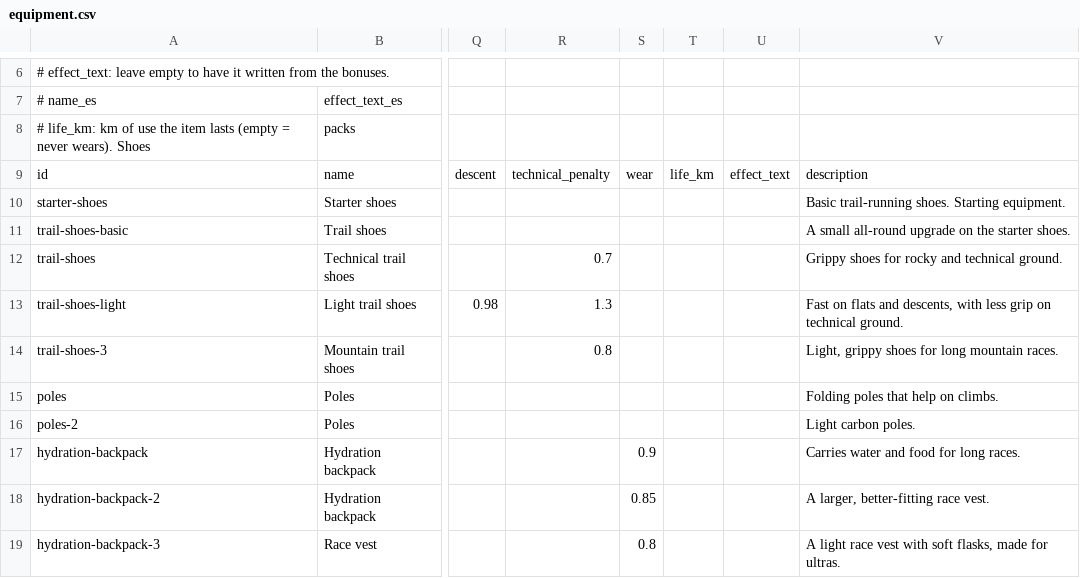
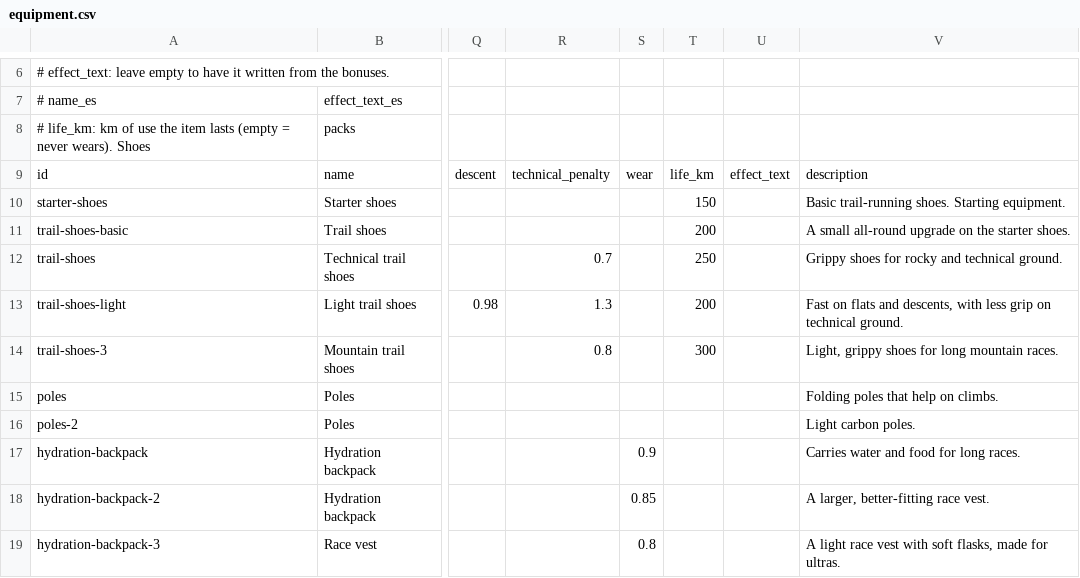
Before and after one commit to pablojali/TRAILGAME, a CSV file: src/data/equipment.csv, drawn as a sheet; only a part is shown, gaps mark what is left out; the diff names each change by its address in the sheet, - before the commit and + after, or states it on an @@ line.

```diff
--- a/src/data/equipment.csv
+++ b/src/data/equipment.csv
-T10: (empty)
+T10: 150
-T11: (empty)
+T11: 200
-T12: (empty)
+T12: 250
-T13: (empty)
+T13: 200
-T14: (empty)
+T14: 300
```
Also changed, not shown: 2 other files.
